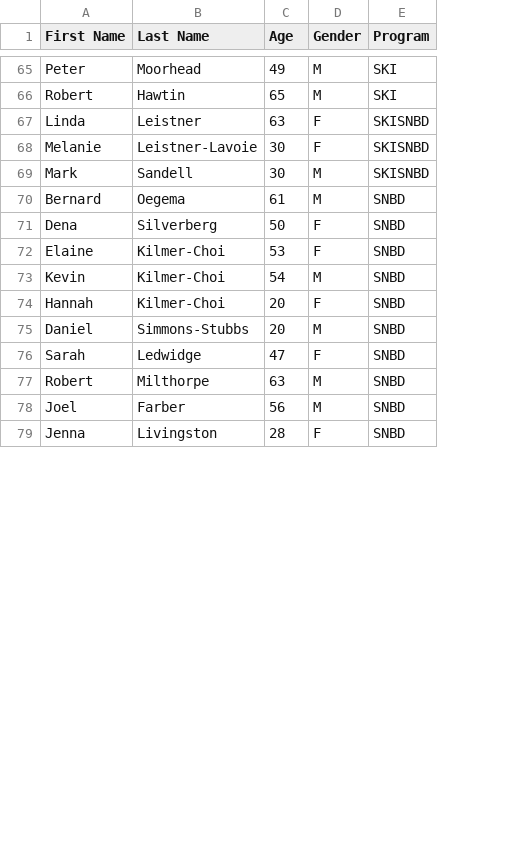
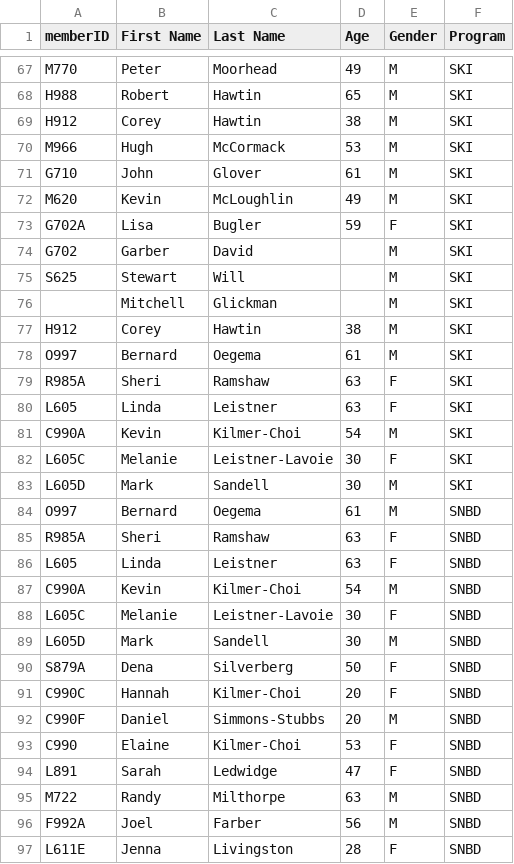
Before and after one commit to Cartar/FnG, a CSV file: data/FnG2024Racers.csv, drawn as a sheet; only a part is shown, gaps mark what is left out; addresses are those after the commit; the diff covers the shown part only; the diff names each change by its address in the sheet, - before the commit and + after, or states it on an @@ line.

```diff
--- a/data/FnG2024Racers.csv
+++ b/data/FnG2024Racers.csv
+column A (memberID), rows 67-68: M770 | H988; row 80: L605; rows 82-84: L605C | L605D | O997; rows 90-92: S879A | C990C | C990F; rows 94-97: L891 | M722 | F992A | L611E
+row 69: H912 | Corey | Hawtin | 38 | M | SKI
+row 70: M966 | Hugh | McCormack | 53 | M | SKI
+row 71: G710 | John | Glover | 61 | M | SKI
+row 72: M620 | Kevin | McLoughlin | 49 | M | SKI
+row 73: G702A | Lisa | Bugler | 59 | F | SKI
+row 74: G702 | Garber | David |  | M | SKI
+row 75: S625 | Stewart | Will |  | M | SKI
+row 76:  | Mitchell | Glickman |  | M | SKI
+row 77: H912 | Corey | Hawtin | 38 | M | SKI
+row 78: O997 | Bernard | Oegema | 61 | M | SKI
+row 79: R985A | Sheri | Ramshaw | 63 | F | SKI
-F80 (Program): SKISNBD
+F80 (Program): SKI
+row 81: C990A | Kevin | Kilmer-Choi | 54 | M | SKI
-F82:F83 (Program): SKISNBD
+F82:F83 (Program): SKI
@@ row 82 moved to row 85: R985A @@
+row 86: L605 | Linda | Leistner | 63 | F | SNBD
@@ row 73 moved to row 87: C990A @@
+row 88: L605C | Melanie | Leistner-Lavoie | 30 | F | SNBD
+row 89: L605D | Mark | Sandell | 30 | M | SNBD
@@ row 72 moved to row 93: C990 @@
-B95 (First Name): Robert
+B95 (First Name): Randy
```
Also changed, not shown: 8 added rows and 3 edited cells elsewhere in this file, data/2024_ski_rank.csv, data/2024_snbd_rank.csv, 2 other files.
